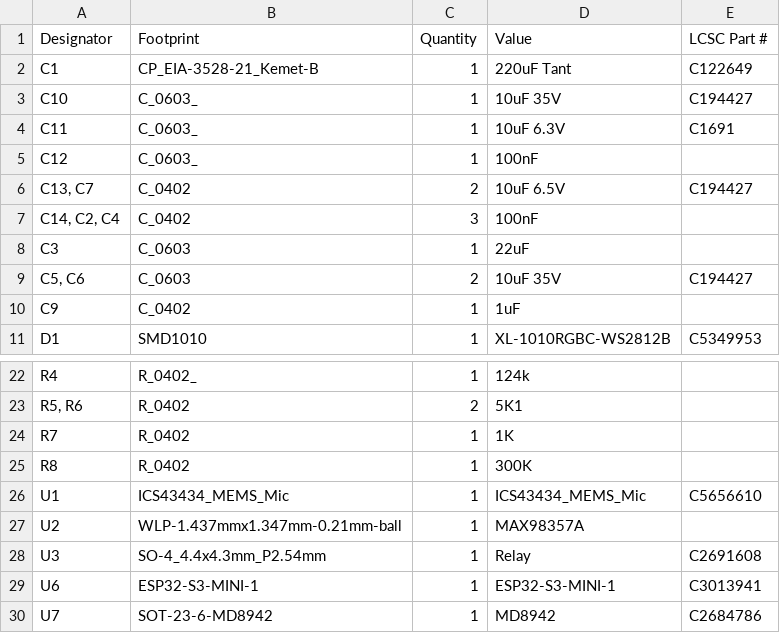
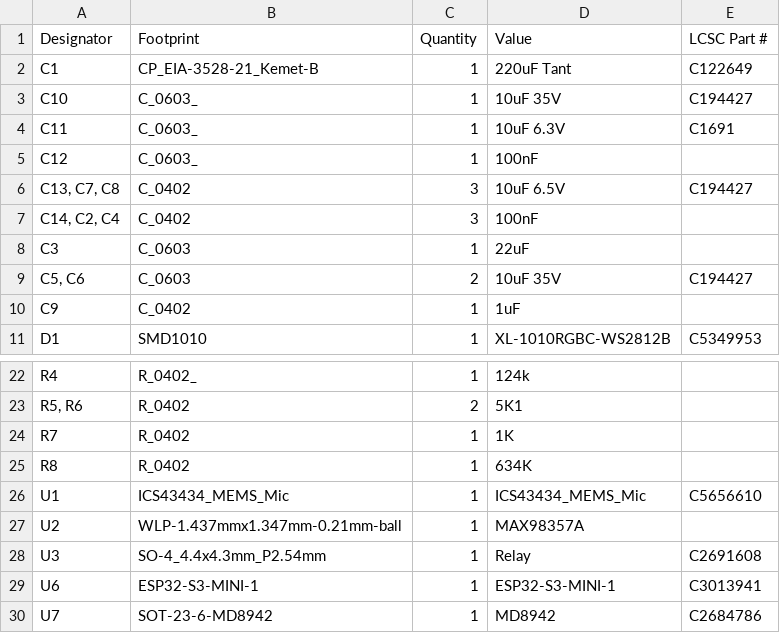
Before and after one commit to revk/ESP32-LED, a CSV file: PCB/LEDR/production/bom.csv, drawn as a sheet; only a part is shown, gaps mark what is left out.

```diff
--- a/PCB/LEDR/production/bom.csv
+++ b/PCB/LEDR/production/bom.csv
@@ -5,3 +5,3 @@ C11,C_0603_,1,10uF 6.3V,C1691
 C12,C_0603_,1,100nF,
-"C13, C7",C_0402,2,10uF 6.5V,C194427
+"C13, C7, C8",C_0402,3,10uF 6.5V,C194427
 "C14, C2, C4",C_0402,3,100nF,
@@ -24,3 +24,3 @@ R4,R_0402_,1,124k,
 R7,R_0402,1,1K,
-R8,R_0402,1,300K,
+R8,R_0402,1,634K,
 U1,ICS43434_MEMS_Mic,1,ICS43434_MEMS_Mic,C5656610
```
Also changed, not shown: PCB/LEDR/production/designators.csv, PCB/LEDR/production/positions.csv, 5 other files.
